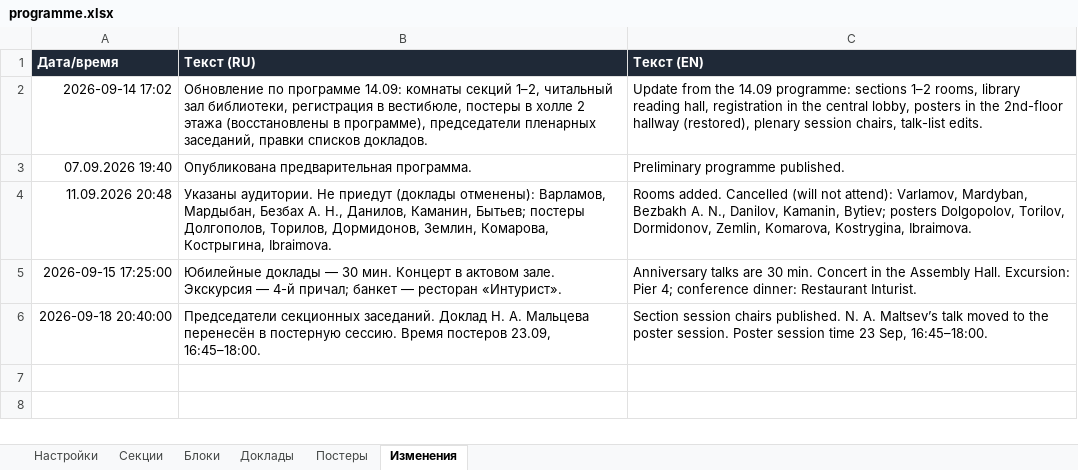
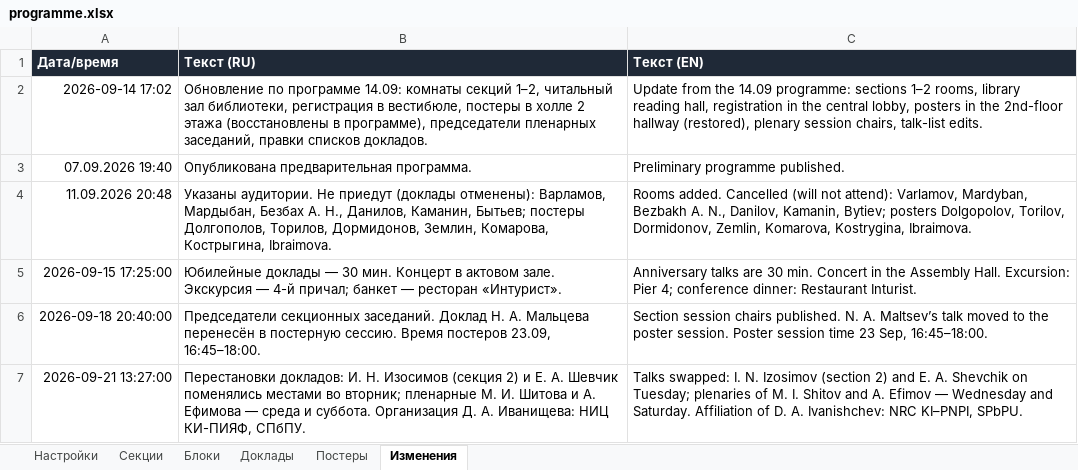
Before and after one commit to shadowcaramel/Conference-schedule, an Excel workbook: data/programme.xlsx, sheet Изменения, drawn as a sheet; values as stored, in another font and other column widths than the file's, no borders; the diff names each change by its address in the sheet, - before the commit and + after, or states it on an @@ line.

Commit message:
Update programme data and regenerate site data.js. Reorder Izosimov's two talks, swap another two talks, update affiliation

```diff
--- a/data/programme.xlsx (sheet Изменения)
+++ b/data/programme.xlsx (sheet Изменения)
+row 7: 2026-09-21 13:27:00 | Перестановки докладов: И. Н. Изосимов (секция 2) и Е. А. Шевчик поменялись местами во вторник; пленарные М. И. Шитова и А. Ефимова — среда и суббота. Организация Д. А. Иванищева: НИЦ КИ-ПИЯФ, СПбПУ. | Talks swapped: I. N. Izosimov (section 2) and E. A. Shevchik on Tuesday; plenaries of M. I. Shitov and A. Efimov — Wednesday and Saturday. Affiliation of D. A. Ivanishchev: NRC KI–PNPI, SPbPU.
```
Also changed, not shown: sheet Доклады, 1 other file.
